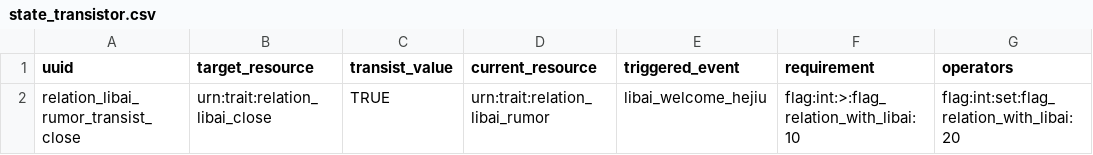
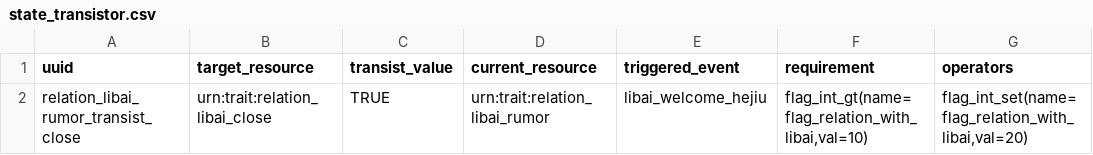
Before and after one commit to 67-68/poem_map_project, a CSV file: data/tres_state_transistors/state_transistor.csv, drawn as a sheet.

```diff
--- a/data/tres_state_transistors/state_transistor.csv
+++ b/data/tres_state_transistors/state_transistor.csv
@@ -1,2 +1,2 @@
 uuid,target_resource,transist_value,current_resource,triggered_event,requirement,operators
-relation_libai_rumor_transist_close,urn:trait:relation_libai_close,TRUE,urn:trait:relation_libai_rumor,libai_welcome_hejiu,flag:int:>:flag_relation_with_libai:10,flag:int:set:flag_relation_with_libai:20
+relation_libai_rumor_transist_close,urn:trait:relation_libai_close,TRUE,urn:trait:relation_libai_rumor,libai_welcome_hejiu,"flag_int_gt(name=flag_relation_with_libai,val=10)","flag_int_set(name=flag_relation_with_libai,val=20)"
```
Also changed, not shown: data/random_events/random_events.csv, 1 other file.
